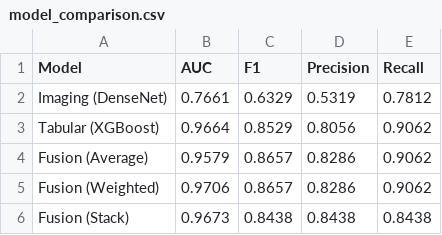
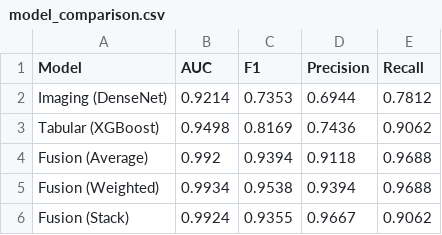
Before and after one commit to libanmohamud-spec/comp41840-breast-cancer, a CSV file: results/model_comparison.csv, drawn as a sheet.

```diff
--- a/results/model_comparison.csv
+++ b/results/model_comparison.csv
@@ -1,6 +1,6 @@
 Model,AUC,F1,Precision,Recall
-Imaging (DenseNet),0.7661,0.6329,0.5319,0.7812
-Tabular (XGBoost),0.9664,0.8529,0.8056,0.9062
-Fusion (Average),0.9579,0.8657,0.8286,0.9062
-Fusion (Weighted),0.9706,0.8657,0.8286,0.9062
-Fusion (Stack),0.9673,0.8438,0.8438,0.8438
+Imaging (DenseNet),0.9214,0.7353,0.6944,0.7812
+Tabular (XGBoost),0.9498,0.8169,0.7436,0.9062
+Fusion (Average),0.992,0.9394,0.9118,0.9688
+Fusion (Weighted),0.9934,0.9538,0.9394,0.9688
+Fusion (Stack),0.9924,0.9355,0.9667,0.9062
```
Also changed, not shown: 35 other files.
